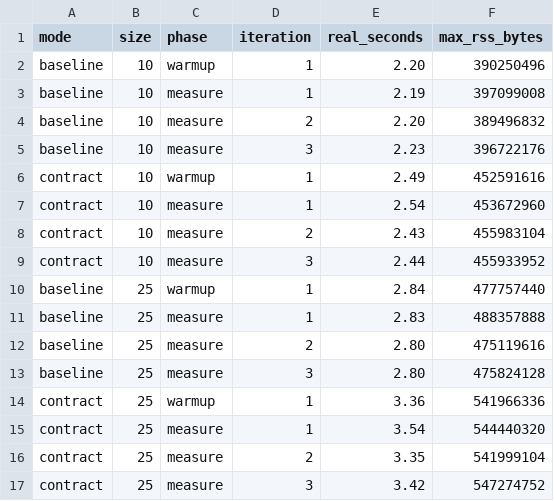
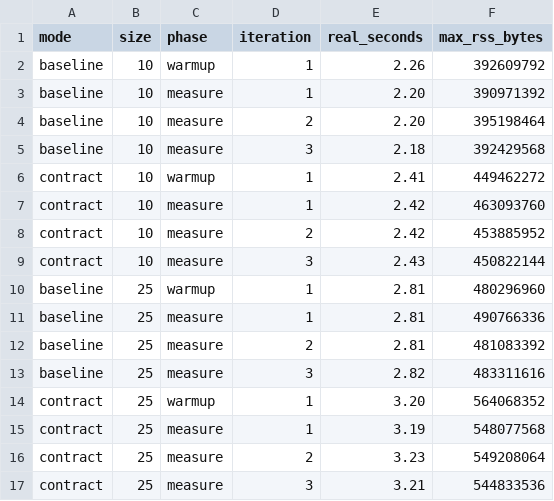
Before and after one commit to vim89/compile-time-data-contracts, a CSV file: benchmarks/results/2026-04-15-local/compile.csv, drawn as a sheet; only a part is shown; the diff covers the shown part only.

Commit message:
Add CI benchmark workflow and refresh local run

```diff
--- a/benchmarks/results/2026-04-15-local/compile.csv
+++ b/benchmarks/results/2026-04-15-local/compile.csv
@@ -1,17 +1,17 @@
 mode,size,phase,iteration,real_seconds,max_rss_bytes
-baseline,10,warmup,1,2.20,390250496
-baseline,10,measure,1,2.19,397099008
-baseline,10,measure,2,2.20,389496832
-baseline,10,measure,3,2.23,396722176
-contract,10,warmup,1,2.49,452591616
-contract,10,measure,1,2.54,453672960
-contract,10,measure,2,2.43,455983104
-contract,10,measure,3,2.44,455933952
-baseline,25,warmup,1,2.84,477757440
-baseline,25,measure,1,2.83,488357888
-baseline,25,measure,2,2.80,475119616
-baseline,25,measure,3,2.80,475824128
-contract,25,warmup,1,3.36,541966336
-contract,25,measure,1,3.54,544440320
-contract,25,measure,2,3.35,541999104
-contract,25,measure,3,3.42,547274752
+baseline,10,warmup,1,2.26,392609792
+baseline,10,measure,1,2.20,390971392
+baseline,10,measure,2,2.20,395198464
+baseline,10,measure,3,2.18,392429568
+contract,10,warmup,1,2.41,449462272
+contract,10,measure,1,2.42,463093760
+contract,10,measure,2,2.42,453885952
+contract,10,measure,3,2.43,450822144
+baseline,25,warmup,1,2.81,480296960
+baseline,25,measure,1,2.81,490766336
+baseline,25,measure,2,2.81,481083392
+baseline,25,measure,3,2.82,483311616
+contract,25,warmup,1,3.20,564068352
+contract,25,measure,1,3.19,548077568
+contract,25,measure,2,3.23,549208064
+contract,25,measure,3,3.21,544833536
```
Also changed, not shown: 16 edited cells elsewhere in this file, benchmarks/results/2026-04-15-local/runtime.csv, 6 other files.
